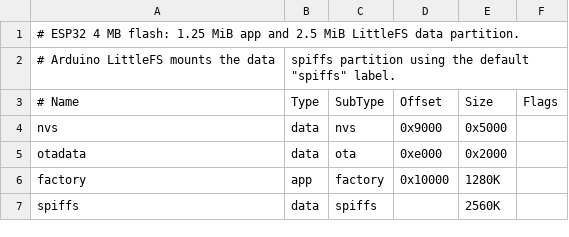
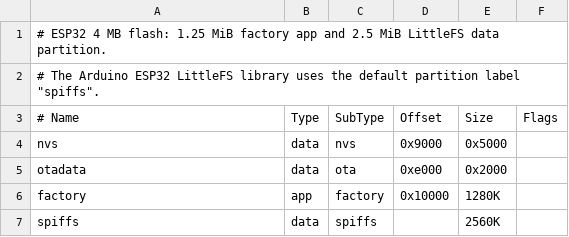
Before and after one commit to Windows7601/ESPBlox, a CSV file: partitions.csv, drawn as a sheet.

```diff
--- a/partitions.csv
+++ b/partitions.csv
@@ -1,3 +1,3 @@
-# ESP32 4 MB flash: 1.25 MiB app and 2.5 MiB LittleFS data partition.
-# Arduino LittleFS mounts the data,spiffs partition using the default "spiffs" label.
+# ESP32 4 MB flash: 1.25 MiB factory app and 2.5 MiB LittleFS data partition.
+# The Arduino ESP32 LittleFS library uses the default partition label "spiffs".
 # Name,   Type, SubType, Offset,  Size,   Flags
```
Also changed, not shown: 1 other file.
